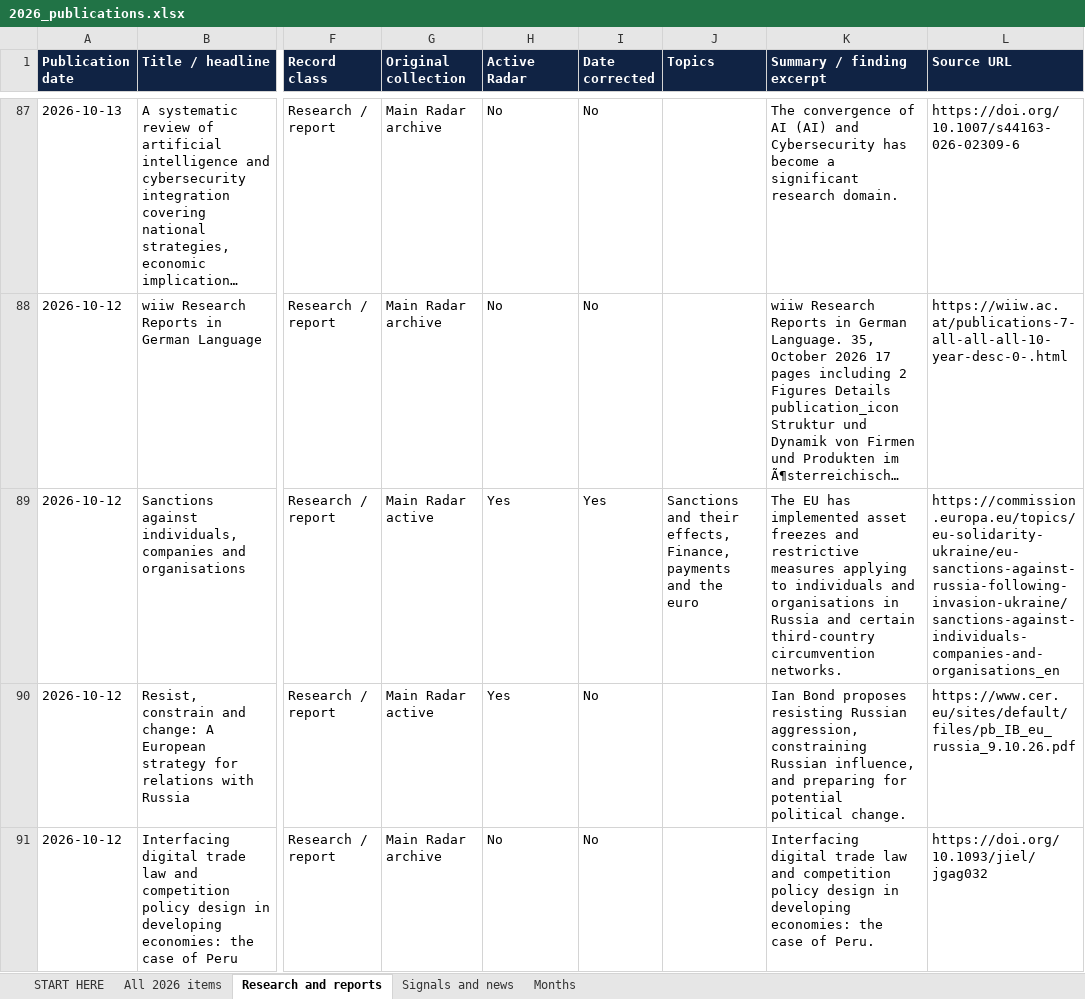
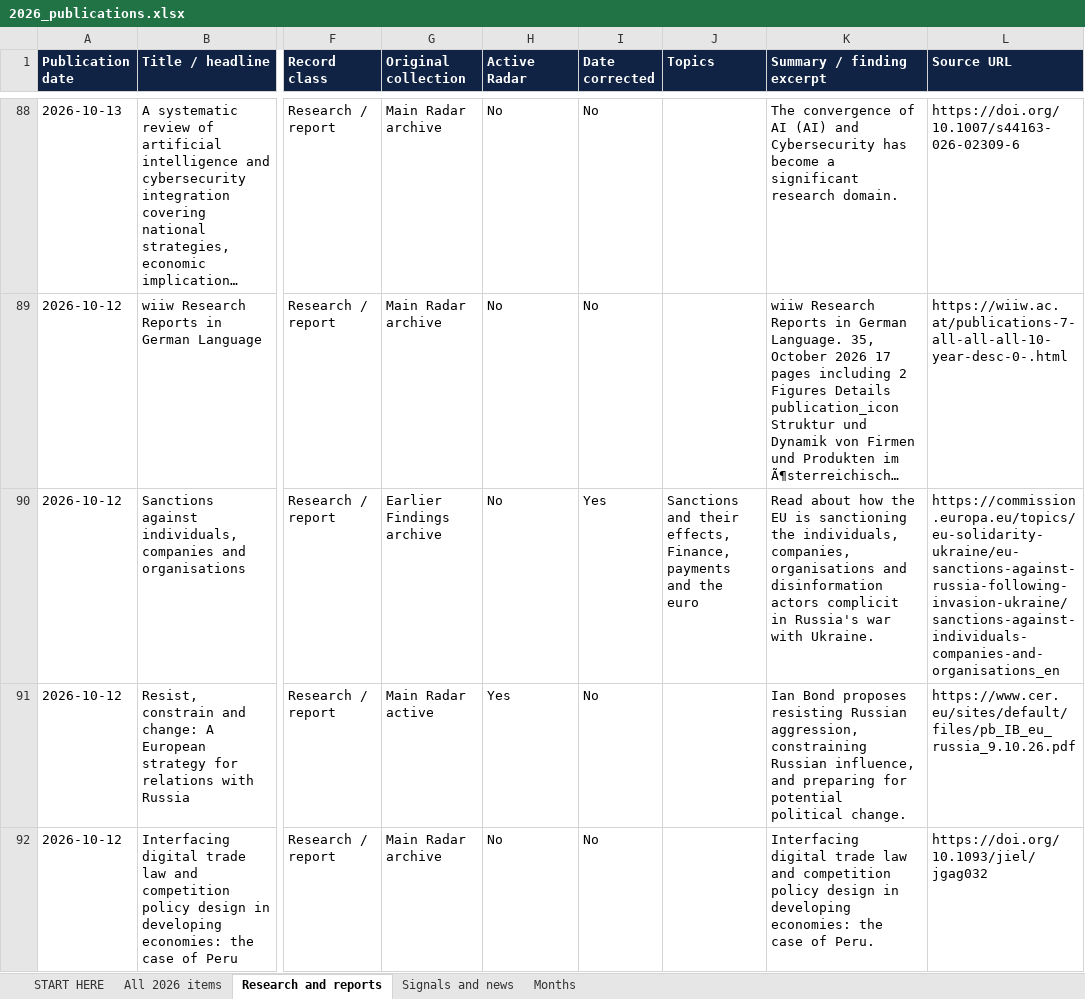
Before and after one commit to vevirm/Europe, an Excel workbook: 2026-stuff/2026_publications.xlsx, sheet Research and reports, drawn as a sheet; only a part is shown, gaps mark what is left out; long unchanged cells end in …; values as stored, in another font and other column widths than the file's, no borders; addresses are those after the commit; the diff covers the shown part only; the diff names each change by its address in the sheet, - before the commit and + after, or states it on an @@ line.

```diff
--- a/2026-stuff/2026_publications.xlsx (sheet Research and reports)
+++ b/2026-stuff/2026_publications.xlsx (sheet Research and reports)
-G90 (Original collection): Main Radar active
+G90 (Original collection): Earlier Findings archive
-H90 (Active Radar): Yes
+H90 (Active Radar): No
-K90 (Summary / finding excerpt): The EU has implemented asset freezes and restrictive measures applying to individuals and organisations in Russia and certain third-country circumvention networks.
+K90 (Summary / finding excerpt): Read about how the EU is sanctioning the individuals, companies, organisations and disinformation actors complicit in Russia's war with Ukraine.
```
Also changed, not shown: 2 added rows, 1 removed row and 29 edited cells elsewhere in this sheet, sheet All 2026 items, sheet Months, sheet START HERE, 1 other file.
